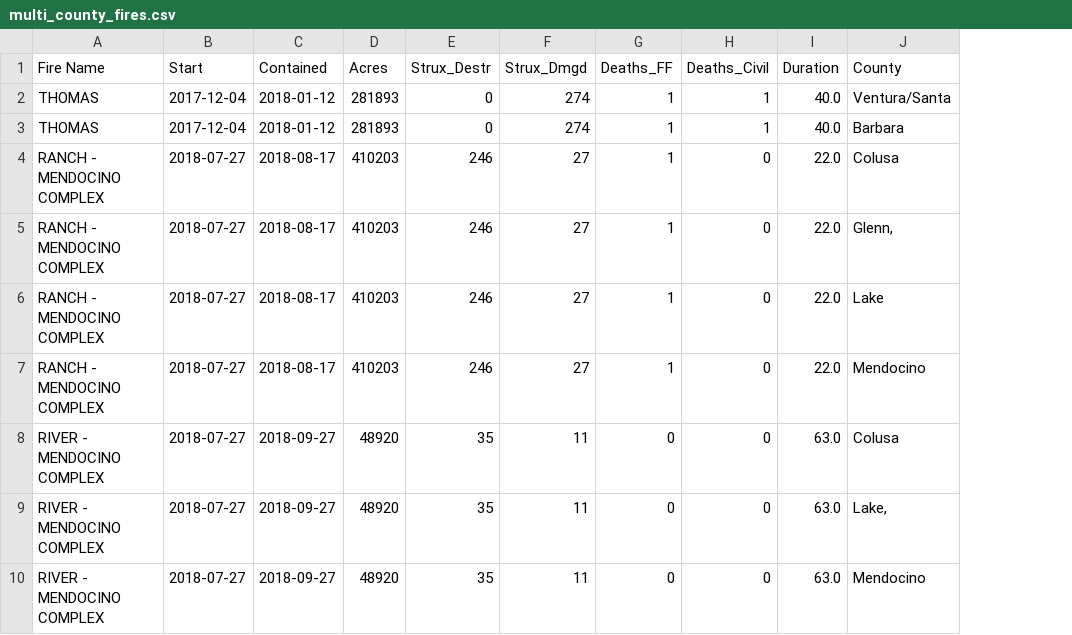
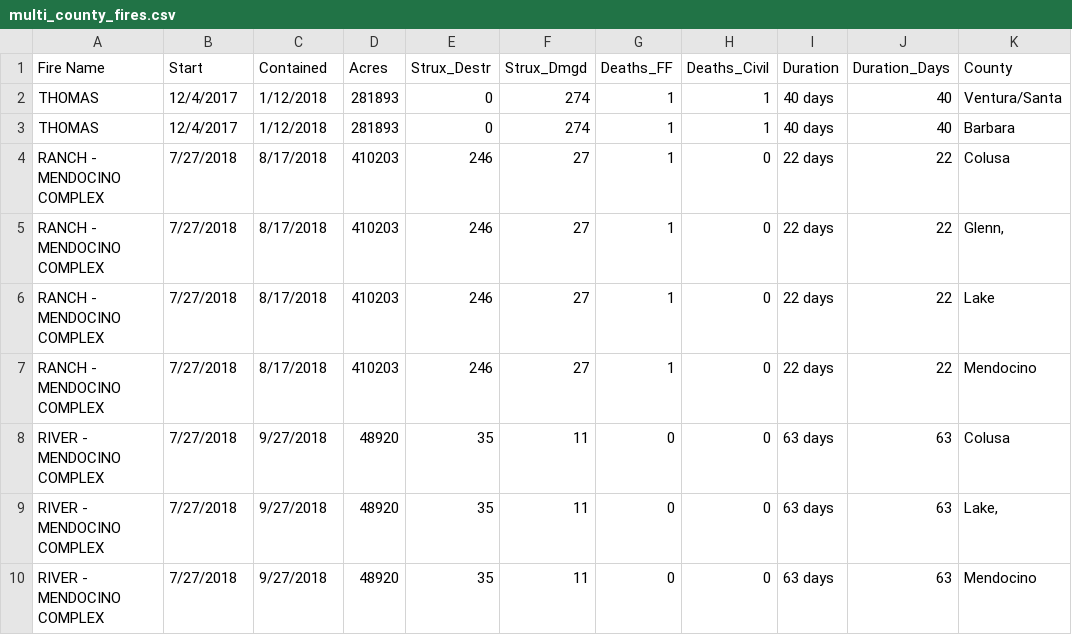
Before and after one commit to LegallyNotBlonde/Fire-Analysis, a CSV file: Outputs/multi_county_fires.csv, drawn as a sheet; the diff names each change by its address in the sheet, - before the commit and + after, or states it on an @@ line.

```diff
--- a/Outputs/multi_county_fires.csv
+++ b/Outputs/multi_county_fires.csv
+column J (Duration_Days), rows 2-10: 40 | 40 | 22 | 22 | 22 | 22 | 63 | 63 | 63
-B2:B3 (Start): 2017-12-04
+B2:B3 (Start): 12/4/2017
-C2:C3 (Contained): 2018-01-12
+C2:C3 (Contained): 1/12/2018
-I2:I3 (Duration): 40.0
+I2:I3 (Duration): 40 days
-B4:B10 (Start): 2018-07-27
+B4:B10 (Start): 7/27/2018
-C4:C7 (Contained): 2018-08-17
+C4:C7 (Contained): 8/17/2018
-I4:I7 (Duration): 22.0
+I4:I7 (Duration): 22 days
-C8:C10 (Contained): 2018-09-27
+C8:C10 (Contained): 9/27/2018
-I8:I10 (Duration): 63.0
+I8:I10 (Duration): 63 days
```
Also changed, not shown: Outputs/fires_cleaned_single_county.csv, Outputs/summary_totals_by_county.csv, 4 other files.
